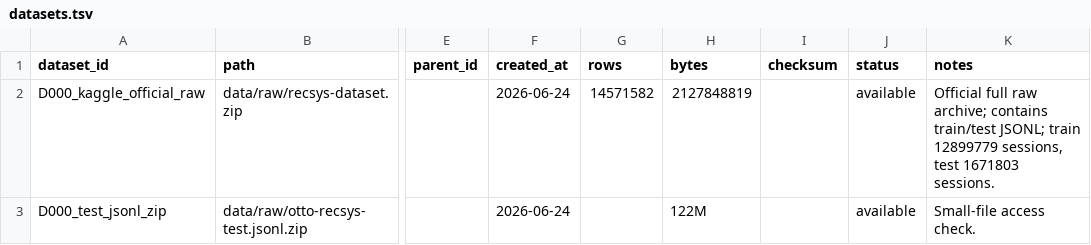
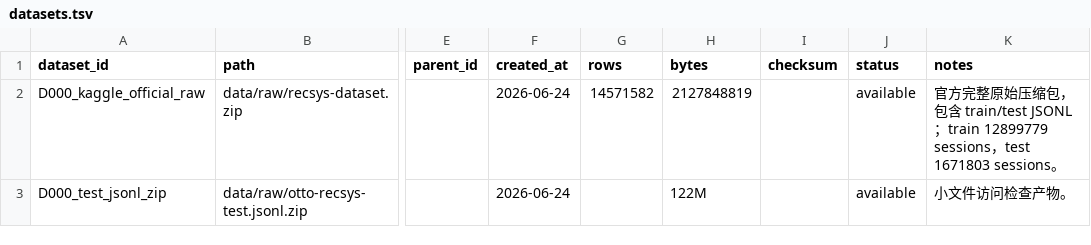
Before and after one commit to AI4Rec/OTTO, a TSV file: registry/datasets.tsv, drawn as a sheet; only a part is shown, gaps mark what is left out; the diff names each change by its address in the sheet, - before the commit and + after, or states it on an @@ line.

```diff
--- a/registry/datasets.tsv
+++ b/registry/datasets.tsv
-K2 (notes): Official full raw archive; contains train/test JSONL; train 12899779 sessions, test 1671803 sessions.
+K2 (notes): 官方完整原始压缩包，包含 train/test JSONL；train 12899779 sessions，test 1671803 sessions。
-K3 (notes): Small-file access check.
+K3 (notes): 小文件访问检查产物。
```
Also changed, not shown: registry/experiments.tsv, 48 other files.
